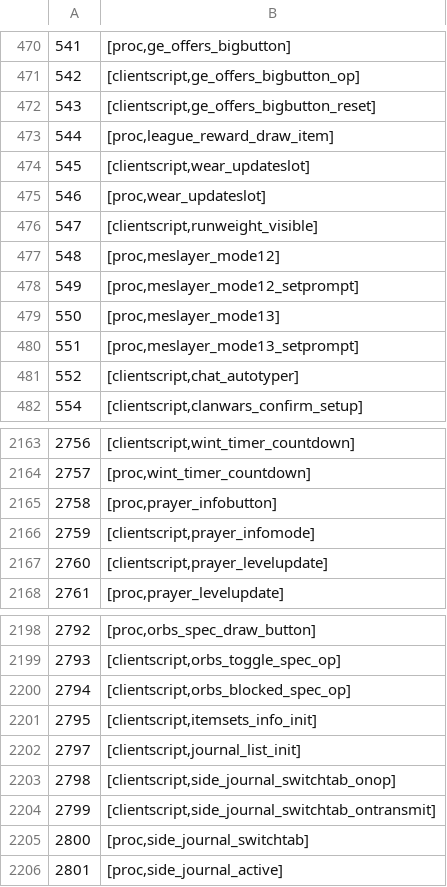
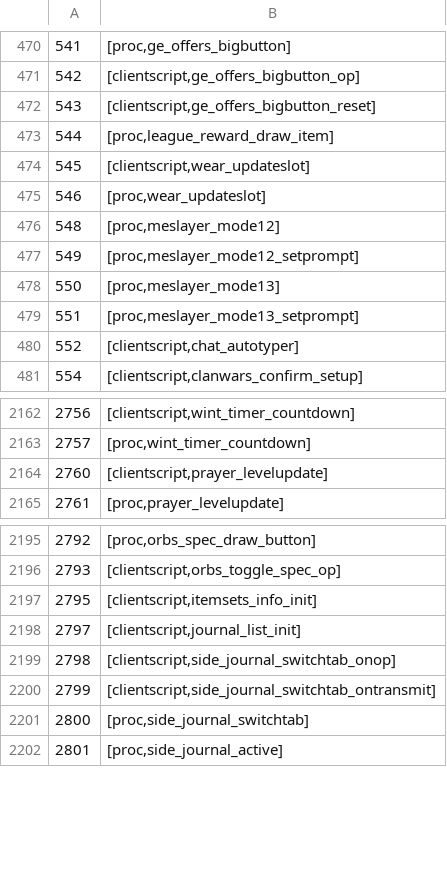
Before and after one commit to ThatGamerBlue/cs2-decompiler, a TSV file: src/main/resources/org/runestar/cs2/script-names.tsv, drawn as a sheet; only a part is shown, gaps mark what is left out.

Commit message:
Update names

```diff
--- a/src/main/resources/org/runestar/cs2/script-names.tsv
+++ b/src/main/resources/org/runestar/cs2/script-names.tsv
@@ -475,3 +475,2 @@
 546	[proc,wear_updateslot]
-547	[clientscript,runweight_visible]
 548	[proc,meslayer_mode12]
@@ -2164,4 +2163,2 @@
 2757	[proc,wint_timer_countdown]
-2758	[proc,prayer_infobutton]
-2759	[clientscript,prayer_infomode]
 2760	[clientscript,prayer_levelupdate]
@@ -2199,3 +2196,2 @@
 2793	[clientscript,orbs_toggle_spec_op]
-2794	[clientscript,orbs_blocked_spec_op]
 2795	[clientscript,itemsets_info_init]
```
Also changed, not shown: src/main/resources/org/runestar/cs2/param-types.tsv.
